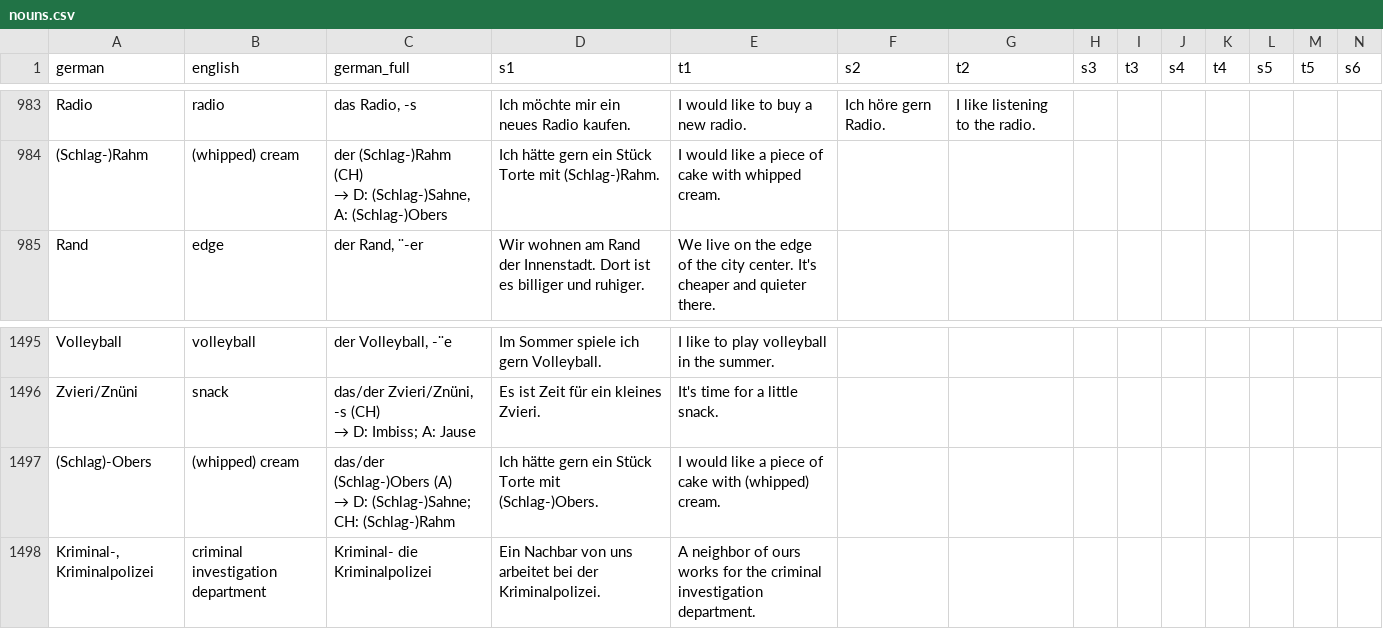
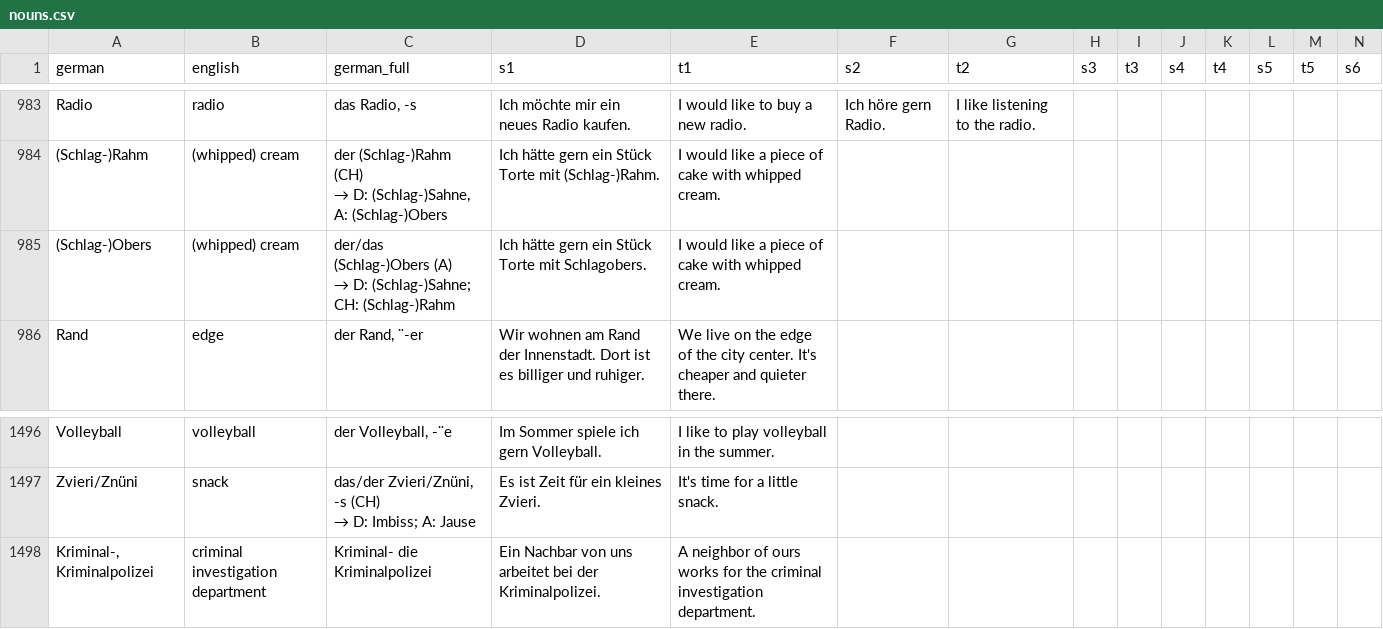
Before and after one commit to aringq10/b1-goethe-anki-deck, a CSV file: data/nouns.csv, drawn as a sheet; only a part is shown, gaps mark what is left out; removed rows and columns are numbered as before the commit, all else as after; rows hold the shown columns only; ↵ is a line break in a cell; the diff names each change by its address in the sheet, - before the commit and + after, or states it on an @@ line.

```diff
--- a/data/nouns.csv
+++ b/data/nouns.csv
+row 985: (Schlag-)Obers | (whipped) cream | der/das (Schlag-)Obers (A) ↵ → D: (Schlag-)Sahne; CH: (Schlag-)Rahm | Ich hätte gern ein Stück Torte mit Schlagobers. | I would like a piece of cake with whipped cream.
-row 1497: (Schlag)-Obers | (whipped) cream | das/der (Schlag-)Obers (A) ↵ → D: (Schlag-)Sahne; CH: (Schlag-)Rahm | Ich hätte gern ein Stück Torte mit (Schlag-)Obers. | I would like a piece of cake with (whipped) cream.
```
Also changed, not shown: data/verbs.csv, 5 other files.
